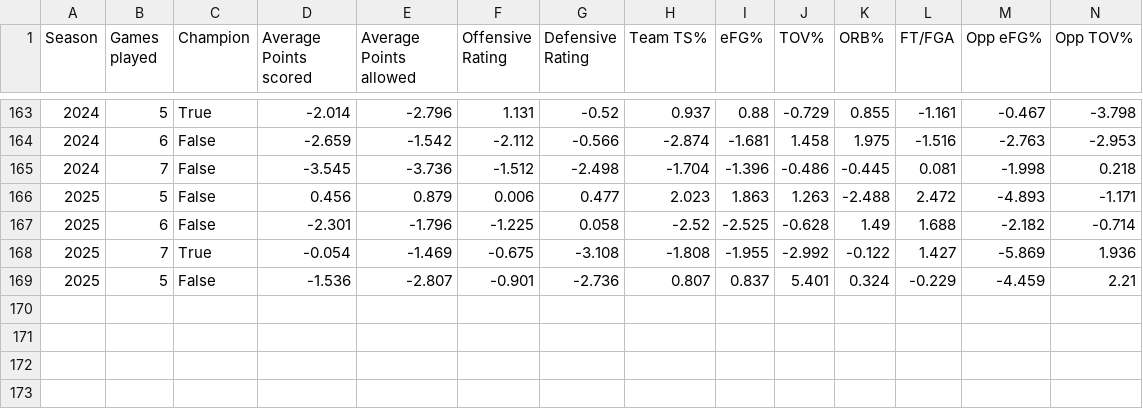
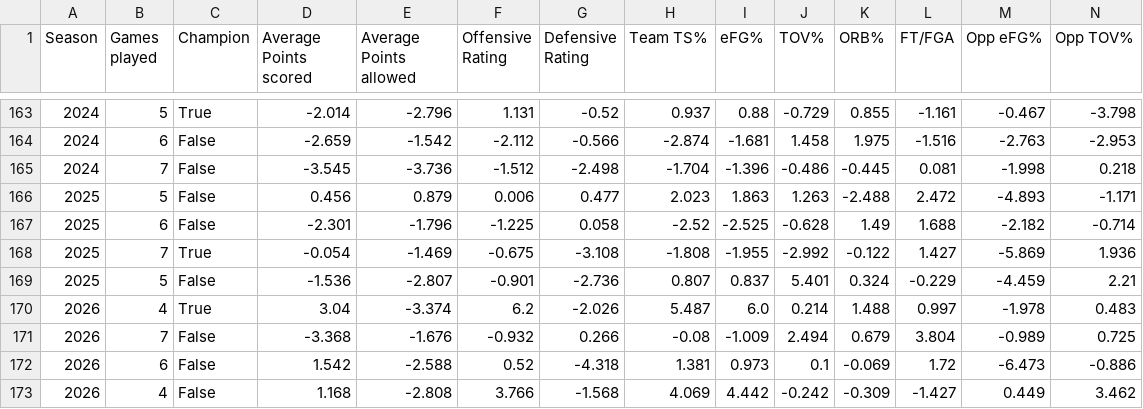
Before and after one commit to GalahadJr-1214/2026-Statistics-Final-Project, a CSV file: Final Project/nba_second_round_history_standardised.csv, drawn as a sheet; only a part is shown, gaps mark what is left out; rows hold the shown columns only; the diff names each change by its address in the sheet, - before the commit and + after, or states it on an @@ line.

```diff
--- a/Final Project/nba_second_round_history_standardised.csv
+++ b/Final Project/nba_second_round_history_standardised.csv
+row 170: 2026 | 4 | True | 3.04 | -3.374 | 6.2 | -2.026 | 5.487 | 6.0 | 0.214 | 1.488 | 0.997 | -1.978 | 0.483
+row 171: 2026 | 7 | False | -3.368 | -1.676 | -0.932 | 0.266 | -0.08 | -1.009 | 2.494 | 0.679 | 3.804 | -0.989 | 0.725
+row 172: 2026 | 6 | False | 1.542 | -2.588 | 0.52 | -4.318 | 1.381 | 0.973 | 0.1 | -0.069 | 1.72 | -6.473 | -0.886
+row 173: 2026 | 4 | False | 1.168 | -2.808 | 3.766 | -1.568 | 4.069 | 4.442 | -0.242 | -0.309 | -1.427 | 0.449 | 3.462
```
Also changed, not shown: Final Project/nba_second_round_history.csv, Final Project/nba_second_round_history_advance.csv, 3 other files.
